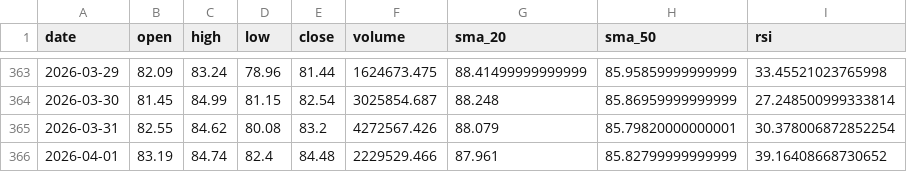
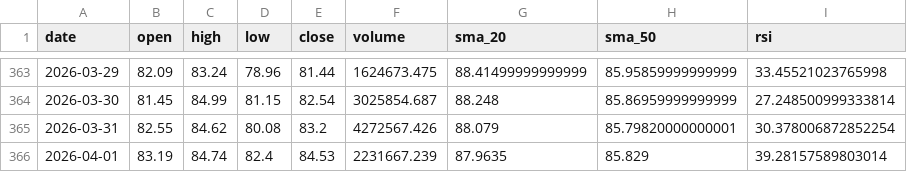
Before and after one commit to MetalDoradoCrypto/lean-trader, a CSV file: data/solusdt_daily.csv, drawn as a sheet; only a part is shown, gaps mark what is left out.

```diff
--- a/data/solusdt_daily.csv
+++ b/data/solusdt_daily.csv
@@ -365,2 +365,2 @@ date,open,high,low,close,volume,sma_20,sma_50,rsi
 2026-03-31,82.55,84.62,80.08,83.2,4272567.426,88.079,85.79820000000001,30.378006872852254
-2026-04-01,83.19,84.74,82.4,84.48,2229529.466,87.961,85.82799999999999,39.16408668730652
+2026-04-01,83.19,84.74,82.4,84.53,2231667.239,87.9635,85.829,39.28157589803014
```
Also changed, not shown: 7 other files.
